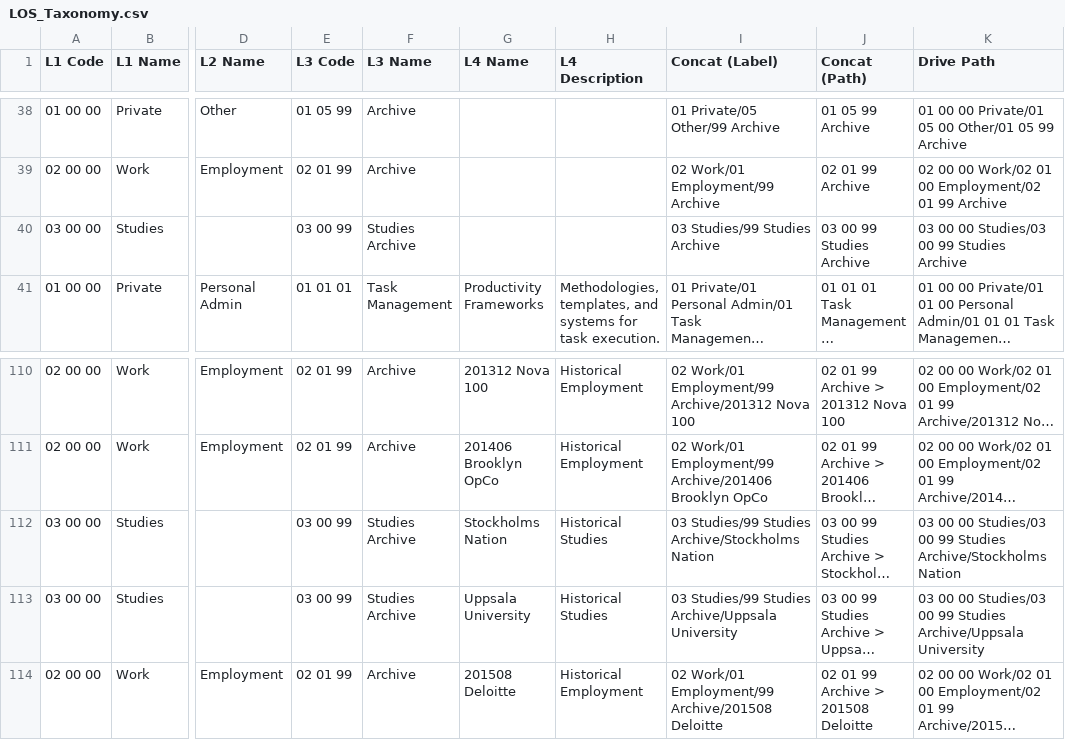
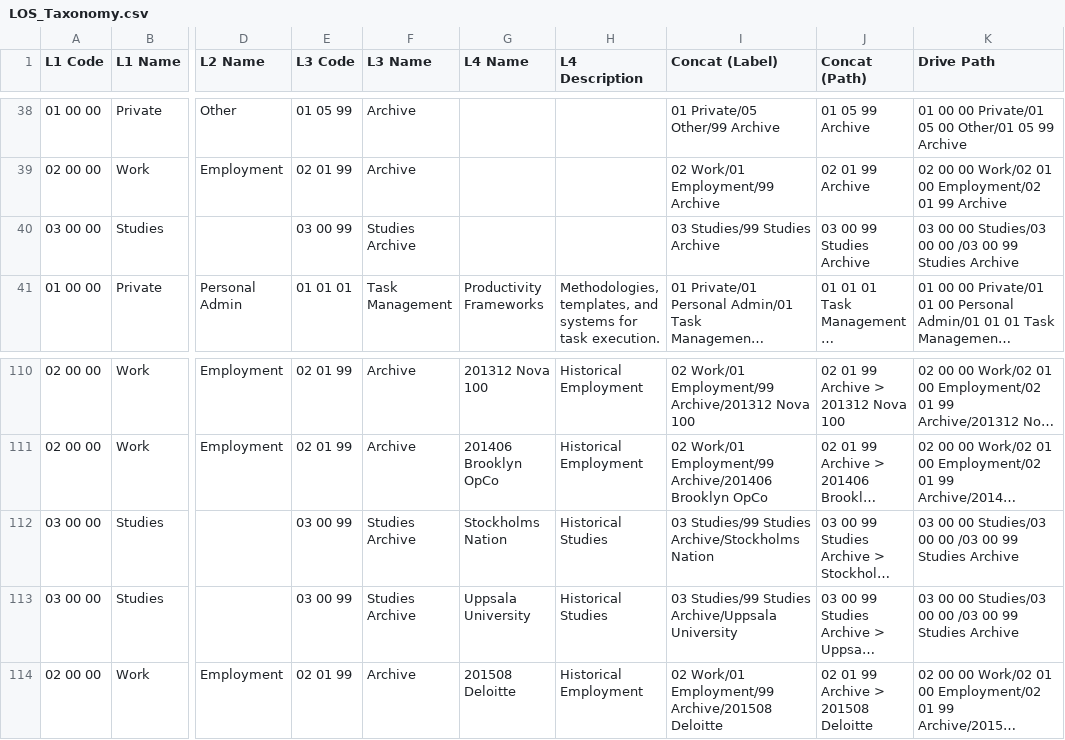
Before and after one commit to dadersteg/the_system, a CSV file: docs/LOS_Taxonomy.csv, drawn as a sheet; only a part is shown, gaps mark what is left out; long unchanged cells end in …; the diff names each change by its address in the sheet, - before the commit and + after, or states it on an @@ line.

```diff
--- a/docs/LOS_Taxonomy.csv
+++ b/docs/LOS_Taxonomy.csv
-K40 (Drive Path): …Studies/03 00 99 Studies…
+K40 (Drive Path): …Studies/03 00 00 /03 00 99 Studies…
-K112 (Drive Path): …Studies/03 00 99 Studies Archive/Stockholms Nation
+K112 (Drive Path): …Studies/03 00 00 /03 00 99 Studies Archive
-K113 (Drive Path): …Studies/03 00 99 Studies Archive/Uppsala University
+K113 (Drive Path): …Studies/03 00 00 /03 00 99 Studies Archive
```
Also changed, not shown: 1 other file.
